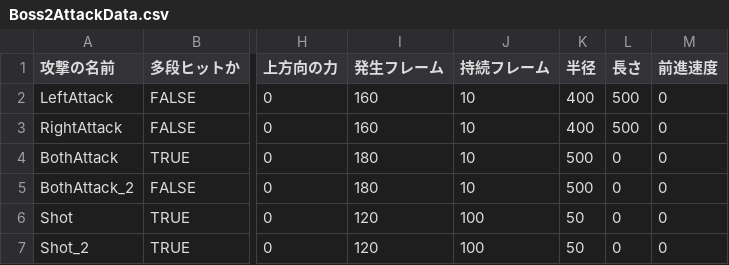
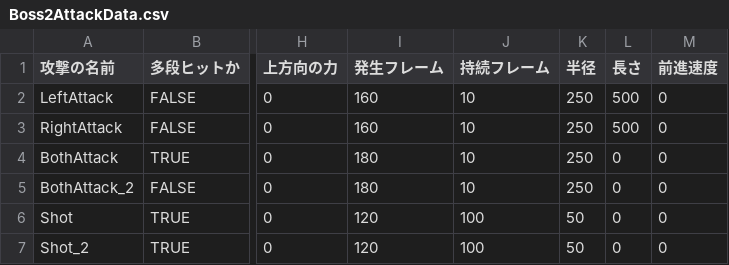
Before and after one commit to lovecap7/NierGame, a CSV file: Project/Data/CSV/Enemy/Boss2/Boss2AttackData.csv, drawn as a sheet; only a part is shown, gaps mark what is left out; the diff names each change by its address in the sheet, - before the commit and + after, or states it on an @@ line.

```diff
--- a/Project/Data/CSV/Enemy/Boss2/Boss2AttackData.csv
+++ b/Project/Data/CSV/Enemy/Boss2/Boss2AttackData.csv
-K2:K3 (半径): 400
+K2:K3 (半径): 250
-K4:K5 (半径): 500
+K4:K5 (半径): 250
```
Also changed, not shown: Project/Data/CSV/Stage2/BattleArea.csv, Project/Data/CSV/Stage2/CharaStatusData.csv, 14 other files.
